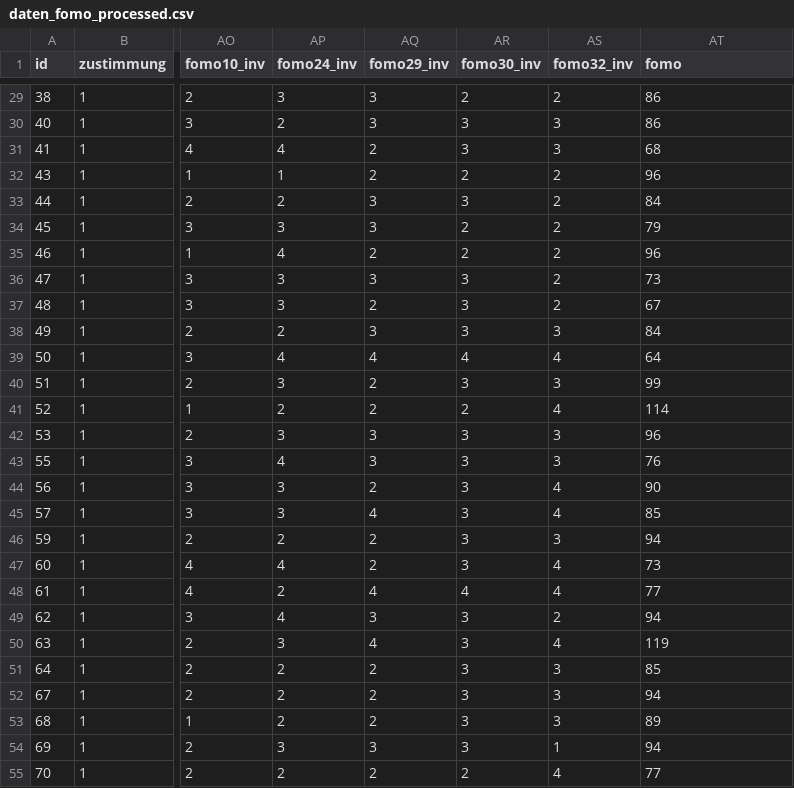
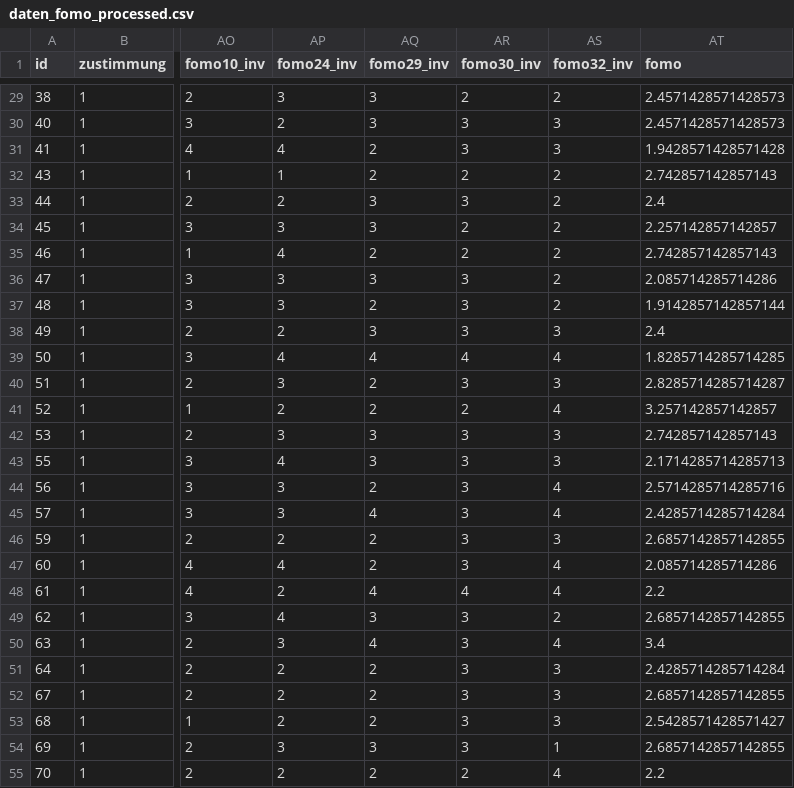
Before and after one commit to jlschnatz/ewba6_scripts, a CSV file: data/proc/daten_fomo_processed.csv, drawn as a sheet; only a part is shown, gaps mark what is left out; the diff covers the shown part only; the diff names each change by its address in the sheet, - before the commit and + after, or states it on an @@ line.

```diff
--- a/data/proc/daten_fomo_processed.csv
+++ b/data/proc/daten_fomo_processed.csv
-AT29:AT30 (fomo): 86
+AT29:AT30 (fomo): 2.4571428571428573
-AT31 (fomo): 68
+AT31 (fomo): 1.9428571428571428
-AT32 (fomo): 96
+AT32 (fomo): 2.742857142857143
-AT33 (fomo): 84
+AT33 (fomo): 2.4
-AT34 (fomo): 79
+AT34 (fomo): 2.257142857142857
-AT35 (fomo): 96
+AT35 (fomo): 2.742857142857143
-AT36 (fomo): 73
+AT36 (fomo): 2.085714285714286
-AT37 (fomo): 67
+AT37 (fomo): 1.9142857142857144
-AT38 (fomo): 84
+AT38 (fomo): 2.4
-AT39 (fomo): 64
+AT39 (fomo): 1.8285714285714285
-AT40 (fomo): 99
+AT40 (fomo): 2.8285714285714287
-AT41 (fomo): 114
+AT41 (fomo): 3.257142857142857
-AT42 (fomo): 96
+AT42 (fomo): 2.742857142857143
-AT43 (fomo): 76
+AT43 (fomo): 2.1714285714285713
-AT44 (fomo): 90
+AT44 (fomo): 2.5714285714285716
-AT45 (fomo): 85
+AT45 (fomo): 2.4285714285714284
-AT46 (fomo): 94
+AT46 (fomo): 2.6857142857142855
-AT47 (fomo): 73
+AT47 (fomo): 2.085714285714286
-AT48 (fomo): 77
+AT48 (fomo): 2.2
-AT49 (fomo): 94
+AT49 (fomo): 2.6857142857142855
-AT50 (fomo): 119
+AT50 (fomo): 3.4
-AT51 (fomo): 85
+AT51 (fomo): 2.4285714285714284
-AT52 (fomo): 94
+AT52 (fomo): 2.6857142857142855
-AT53 (fomo): 89
+AT53 (fomo): 2.5428571428571427
-AT54 (fomo): 94
+AT54 (fomo): 2.6857142857142855
-AT55 (fomo): 77
+AT55 (fomo): 2.2
```
Also changed, not shown: 109 edited cells elsewhere in this file, 2 other files.
